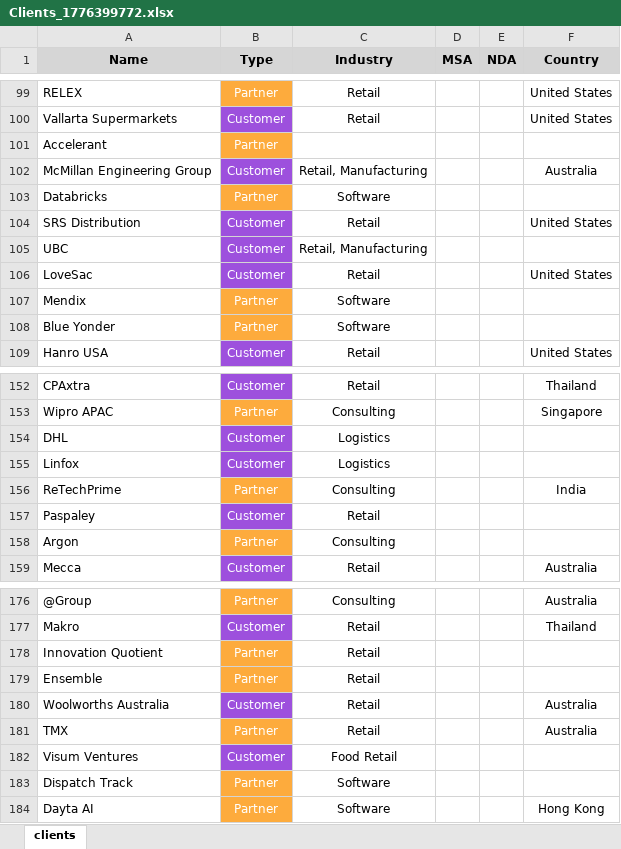
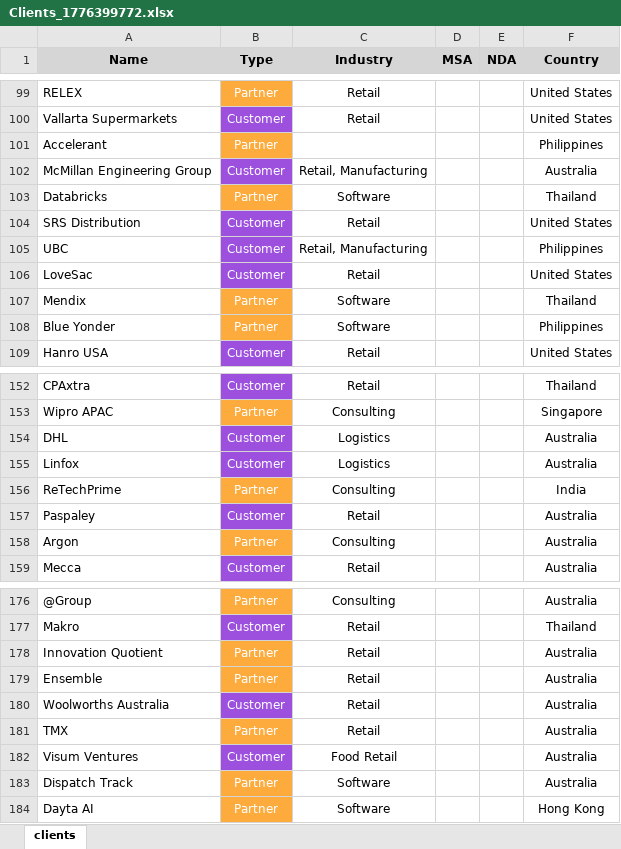
Before and after one commit to webaccount37/ReadyGo, an Excel workbook: uploads/Clients_1776399772.xlsx, sheet clients, drawn as a sheet; only a part is shown, gaps mark what is left out; values as stored, in another font and other column widths than the file's, no borders; the diff covers the shown part only; the diff names each change by its address in the sheet, - before the commit and + after, or states it on an @@ line.

```diff
--- a/uploads/Clients_1776399772.xlsx (sheet clients)
+++ b/uploads/Clients_1776399772.xlsx (sheet clients)
-F101 (Country): (empty)
+F101 (Country): Philippines
-F103 (Country): (empty)
+F103 (Country): Thailand
-F105 (Country): (empty)
+F105 (Country): Philippines
-F107 (Country): (empty)
+F107 (Country): Thailand
-F108 (Country): (empty)
+F108 (Country): Philippines
-F154:F155 (Country): (empty)
+F154:F155 (Country): Australia
-F157:F158 (Country): (empty)
+F157:F158 (Country): Australia
-F178:F179 (Country): (empty)
+F178:F179 (Country): Australia
-F182:F183 (Country): (empty)
+F182:F183 (Country): Australia
```
Also changed, not shown: 18 added rows and 27 edited cells elsewhere in this sheet, uploads/Deal_Tracker_1776401286.xlsx, 13 other files.
